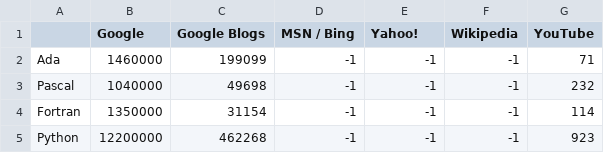
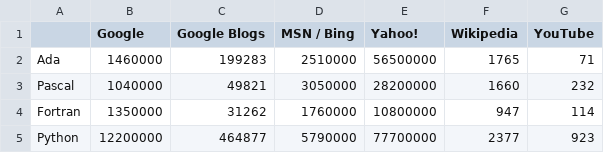
Before and after one commit to zertovitch/lang-index, a CSV file: details.csv, drawn as a sheet.

```diff
--- a/details.csv
+++ b/details.csv
@@ -1,5 +1,5 @@
 ;Google;Google Blogs;MSN / Bing;Yahoo!;Wikipedia;YouTube;
-Ada; 1460000; 199099;-1;-1;-1; 71;
-Pascal; 1040000; 49698;-1;-1;-1; 232;
-Fortran; 1350000; 31154;-1;-1;-1; 114;
-Python; 12200000; 462268;-1;-1;-1; 923;
+Ada; 1460000; 199283; 2510000; 56500000; 1765; 71;
+Pascal; 1040000; 49821; 3050000; 28200000; 1660; 232;
+Fortran; 1350000; 31262; 1760000; 10800000; 947; 114;
+Python; 12200000; 464877; 5790000; 77700000; 2377; 923;
```
Also changed, not shown: e.csv, 2 other files.
